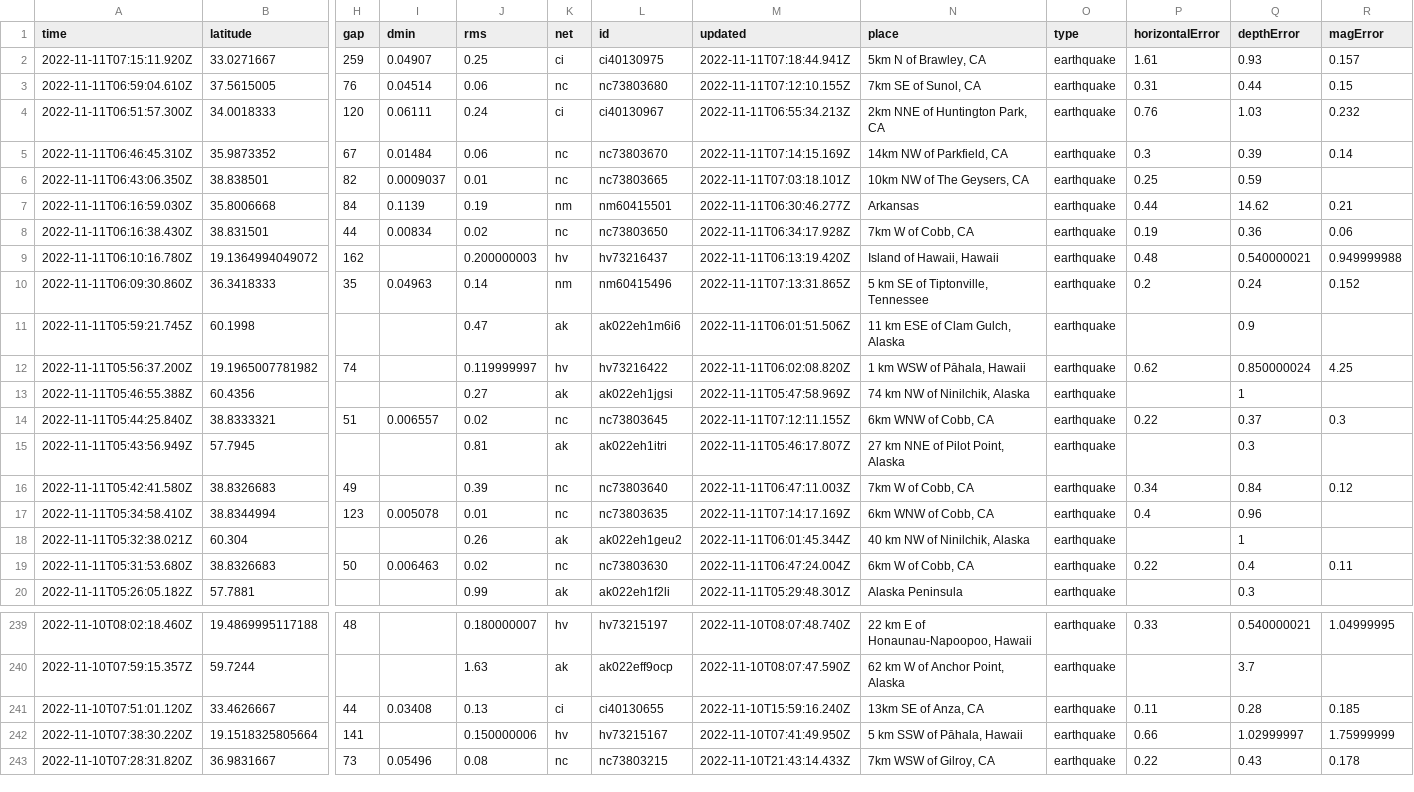
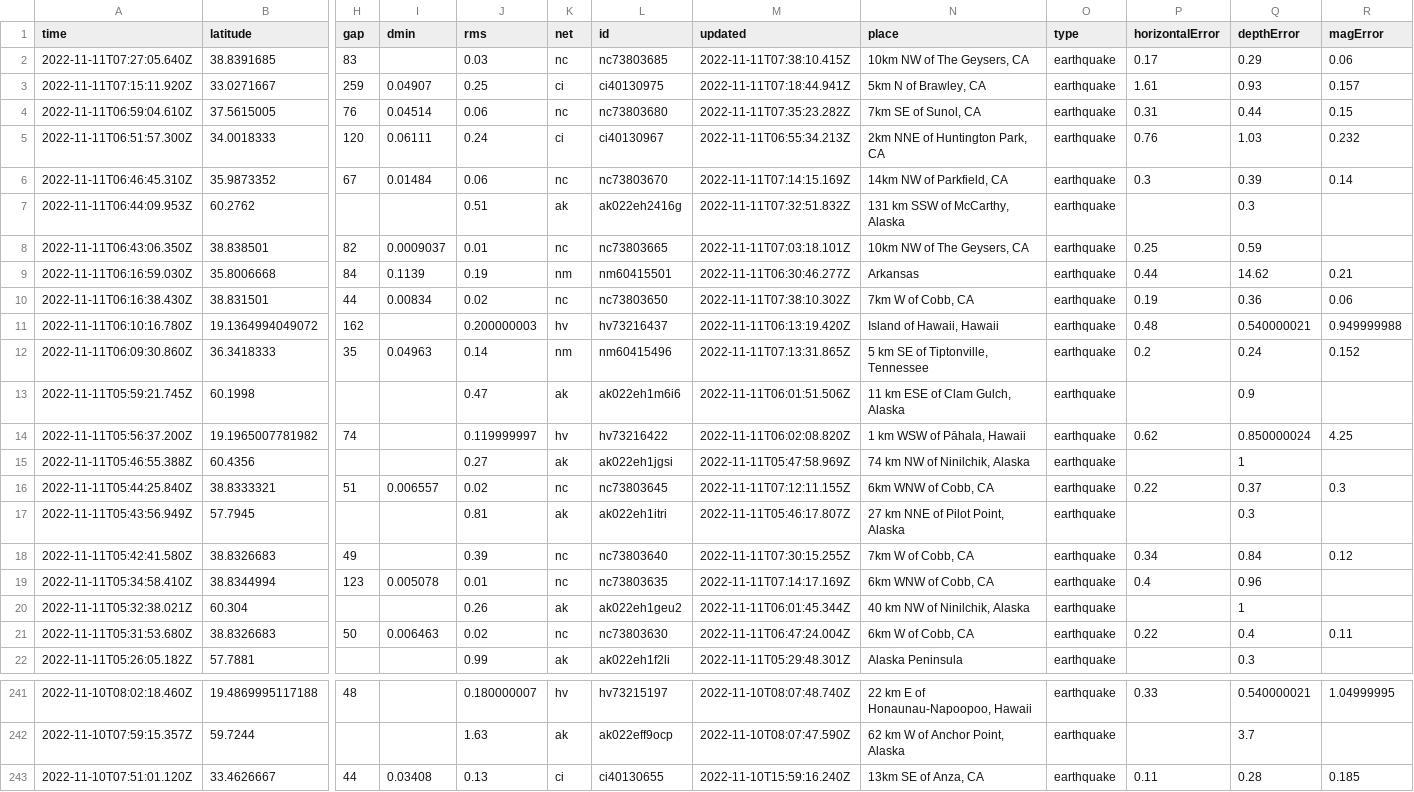
Before and after one commit to marypasciak/nicar-2022-github-actions, a CSV file: usgs_current.csv, drawn as a sheet; only a part is shown, gaps mark what is left out; removed rows and columns are numbered as before the commit, all else as after; rows hold the shown columns only; the diff names each change by its address in the sheet, - before the commit and + after, or states it on an @@ line.

```diff
--- a/usgs_current.csv
+++ b/usgs_current.csv
+row 2: 2022-11-11T07:27:05.640Z | 38.8391685 | 83 |  | 0.03 | nc | nc73803685 | 2022-11-11T07:38:10.415Z | 10km NW of The Geysers, CA | earthquake | 0.17 | 0.29 | 0.06
-M4 (updated): 2022-11-11T07:12:10.155Z
+M4 (updated): 2022-11-11T07:35:23.282Z
+row 7: 2022-11-11T06:44:09.953Z | 60.2762 |  |  | 0.51 | ak | ak022eh2416g | 2022-11-11T07:32:51.832Z | 131 km SSW of McCarthy, Alaska | earthquake |  | 0.3
-M10 (updated): 2022-11-11T06:34:17.928Z
+M10 (updated): 2022-11-11T07:38:10.302Z
-M18 (updated): 2022-11-11T06:47:11.003Z
+M18 (updated): 2022-11-11T07:30:15.255Z
-row 242: 2022-11-10T07:38:30.220Z | 19.1518325805664 | 141 |  | 0.150000006 | hv | hv73215167 | 2022-11-10T07:41:49.950Z | 5 km SSW of Pāhala, Hawaii | earthquake | 0.66 | 1.02999997 | 1.75999999
-row 243: 2022-11-10T07:28:31.820Z | 36.9831667 | 73 | 0.05496 | 0.08 | nc | nc73803215 | 2022-11-10T21:43:14.433Z | 7km WSW of Gilroy, CA | earthquake | 0.22 | 0.43 | 0.178
```
